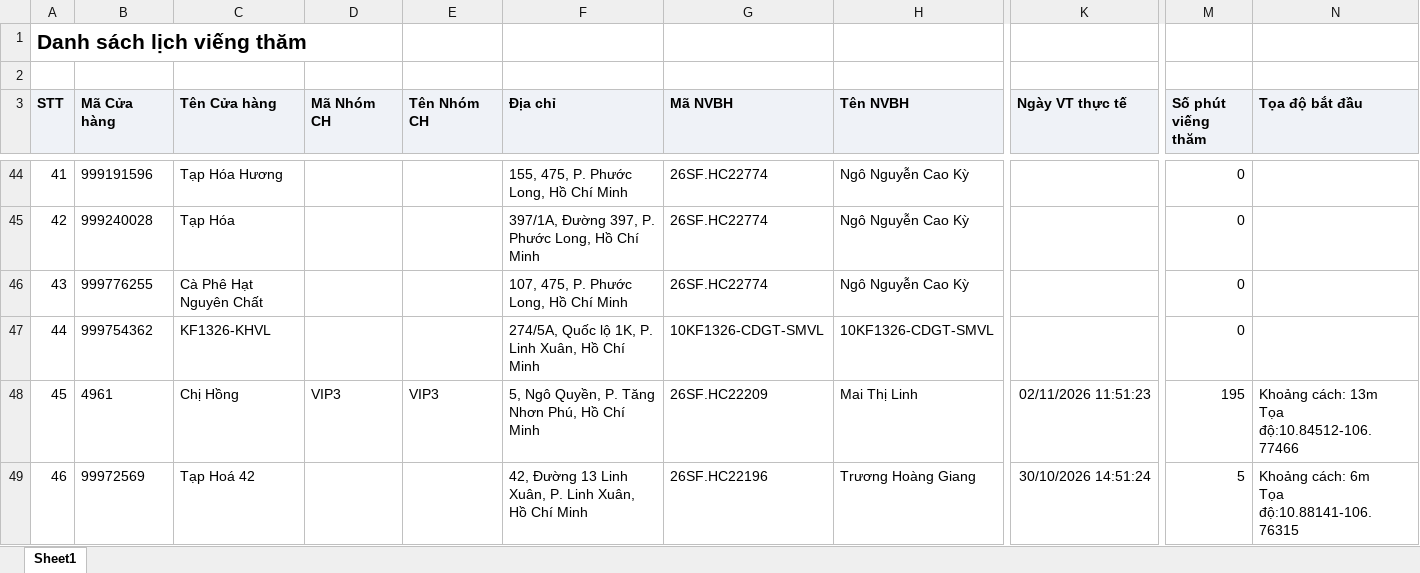
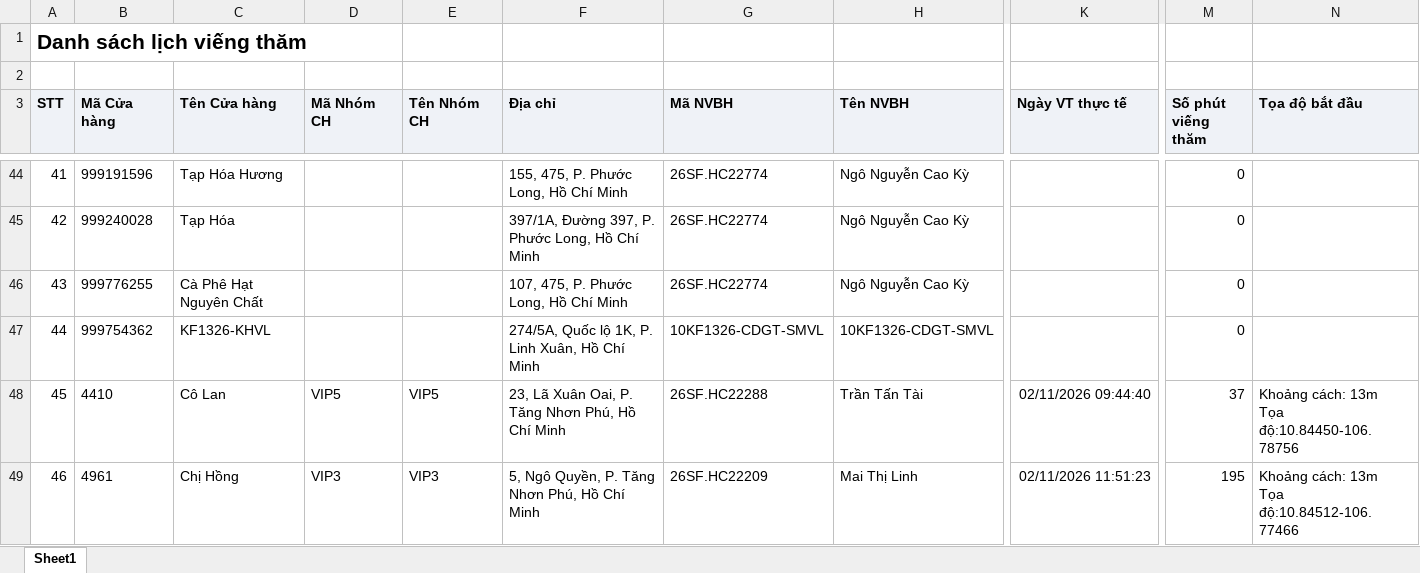
Before and after one commit to tantt2026-test/Test, an Excel workbook: data/Thang11/DanhSachLichViengTham.xlsx, sheet Sheet1, drawn as a sheet; only a part is shown, gaps mark what is left out; values as stored, in another font and other column widths than the file's, no borders; ↵ is a line break in a cell; the diff covers the shown part only; the diff names each change by its address in the sheet, - before the commit and + after, or states it on an @@ line.

```diff
--- a/data/Thang11/DanhSachLichViengTham.xlsx (sheet Sheet1)
+++ b/data/Thang11/DanhSachLichViengTham.xlsx (sheet Sheet1)
-B48 (Mã Cửa hàng): 4961
+B48 (Mã Cửa hàng): 4410
-C48 (Tên Cửa hàng): Chị Hồng
+C48 (Tên Cửa hàng): Cô Lan
-D48 (Mã Nhóm CH): VIP3
+D48 (Mã Nhóm CH): VIP5
-E48 (Tên Nhóm CH): VIP3
+E48 (Tên Nhóm CH): VIP5
-F48 (Địa chỉ): 5, Ngô Quyền, P. Tăng Nhơn Phú, Hồ Chí Minh
+F48 (Địa chỉ): 23, Lã Xuân Oai, P. Tăng Nhơn Phú, Hồ Chí Minh
-G48 (Mã NVBH): 26SF.HC22209
+G48 (Mã NVBH): 26SF.HC22288
-H48 (Tên NVBH): Mai Thị Linh
+H48 (Tên NVBH): Trần Tấn Tài
-K48 (Ngày VT thực tế): 02/11/2026 11:51:23
+K48 (Ngày VT thực tế): 02/11/2026 09:44:40
-M48 (Số phút viếng thăm): 195
+M48 (Số phút viếng thăm): 37
-N48 (Tọa độ bắt đầu): Khoảng cách: 13m ↵ Tọa độ:10.84512-106.77466
+N48 (Tọa độ bắt đầu): Khoảng cách: 13m ↵ Tọa độ:10.84450-106.78756
-B49 (Mã Cửa hàng): 99972569
+B49 (Mã Cửa hàng): 4961
-C49 (Tên Cửa hàng): Tạp Hoá 42
+C49 (Tên Cửa hàng): Chị Hồng
-D49 (Mã Nhóm CH): (empty)
+D49 (Mã Nhóm CH): VIP3
-E49 (Tên Nhóm CH): (empty)
+E49 (Tên Nhóm CH): VIP3
-F49 (Địa chỉ): 42, Đường 13 Linh Xuân, P. Linh Xuân, Hồ Chí…
+F49 (Địa chỉ): 5, Ngô Quyền, P. Tăng Nhơn Phú, Hồ Chí…
-G49 (Mã NVBH): 26SF.HC22196
+G49 (Mã NVBH): 26SF.HC22209
-H49 (Tên NVBH): Trương Hoàng Giang
+H49 (Tên NVBH): Mai Thị Linh
-K49 (Ngày VT thực tế): 30/10/2026 14:51:24
+K49 (Ngày VT thực tế): 02/11/2026 11:51:23
-M49 (Số phút viếng thăm): 5
+M49 (Số phút viếng thăm): 195
-N49 (Tọa độ bắt đầu): Khoảng cách: 6m ↵ Tọa độ:10.88141-106.76315
+N49 (Tọa độ bắt đầu): Khoảng cách: 13m ↵ Tọa độ:10.84512-106.77466
```
Also changed, not shown: 1 added row, 1 removed row and 1448 edited cells elsewhere in this sheet, data/Thang11/DANH_SACH_KET_QUA_CUA_HANG_THAM_GIA_CHUONG_TRINH.xlsx, data/Thang11/DanhSachXetBoHinhTrungBay.xlsx, 2 other files.
